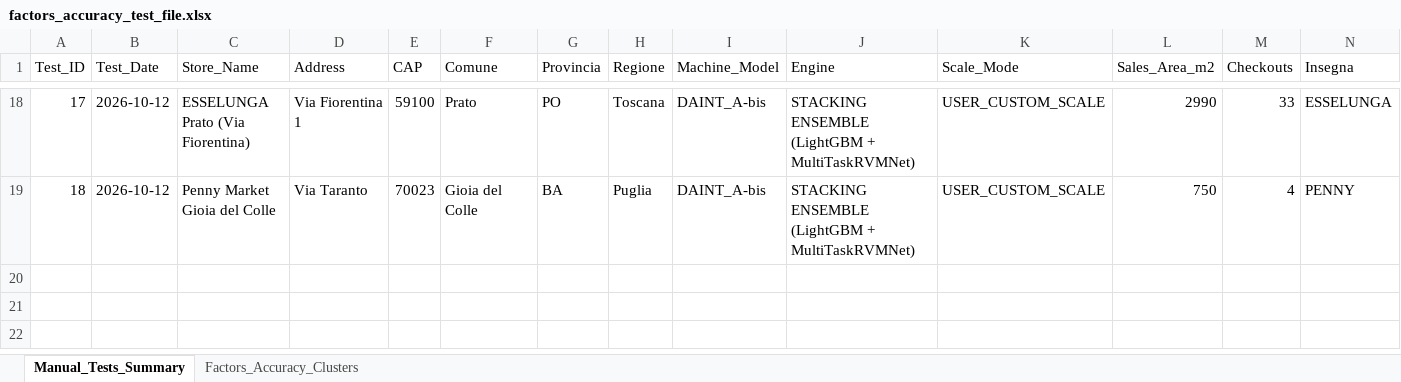
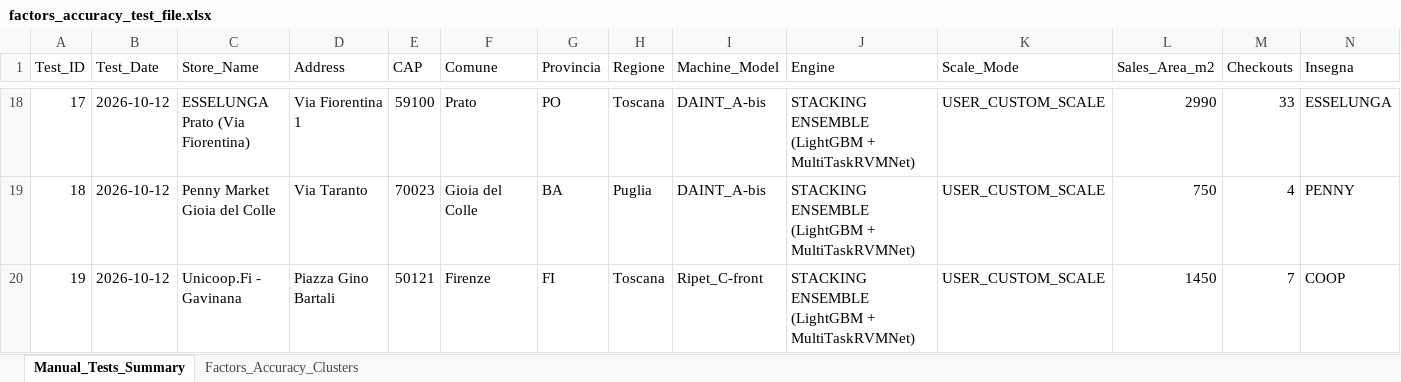
Before and after one commit to waqasmehmood44/rvm_location_predictor, an Excel workbook: reports/factors_accuracy_test_file.xlsx, sheet Manual_Tests_Summary, drawn as a sheet; only a part is shown, gaps mark what is left out; values as stored, in another font and other column widths than the file's, no borders; rows hold the shown columns only; the diff names each change by its address in the sheet, - before the commit and + after, or states it on an @@ line.

Commit message:
feat(benchmarks): add Test #19 Unicoop.Fi Gavinana to accuracy dashboard and audit registries

```diff
--- a/reports/factors_accuracy_test_file.xlsx (sheet Manual_Tests_Summary)
+++ b/reports/factors_accuracy_test_file.xlsx (sheet Manual_Tests_Summary)
+row 20: 19 | 2026-10-12 | Unicoop.Fi - Gavinana | Piazza Gino Bartali | 50121 | Firenze | FI | Toscana | Ripet_C-front | STACKING ENSEMBLE (LightGBM + MultiTaskRVMNet) | USER_CUSTOM_SCALE | 1450 | 7 | COOP
```
Also changed, not shown: sheet Factors_Accuracy_Clusters, reports/factors_accuracy_test_file_latest.xlsx, 5 other files.
